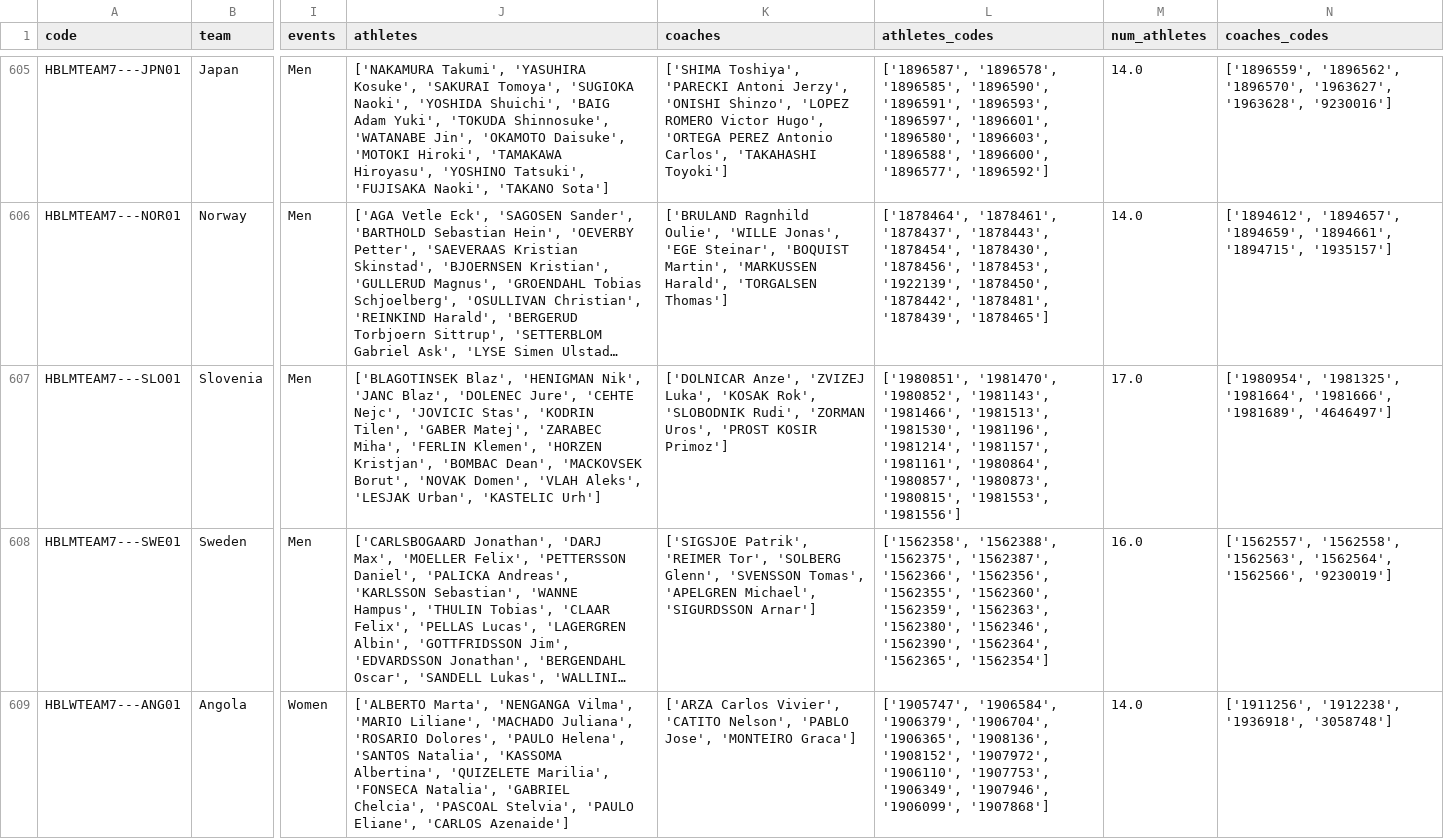
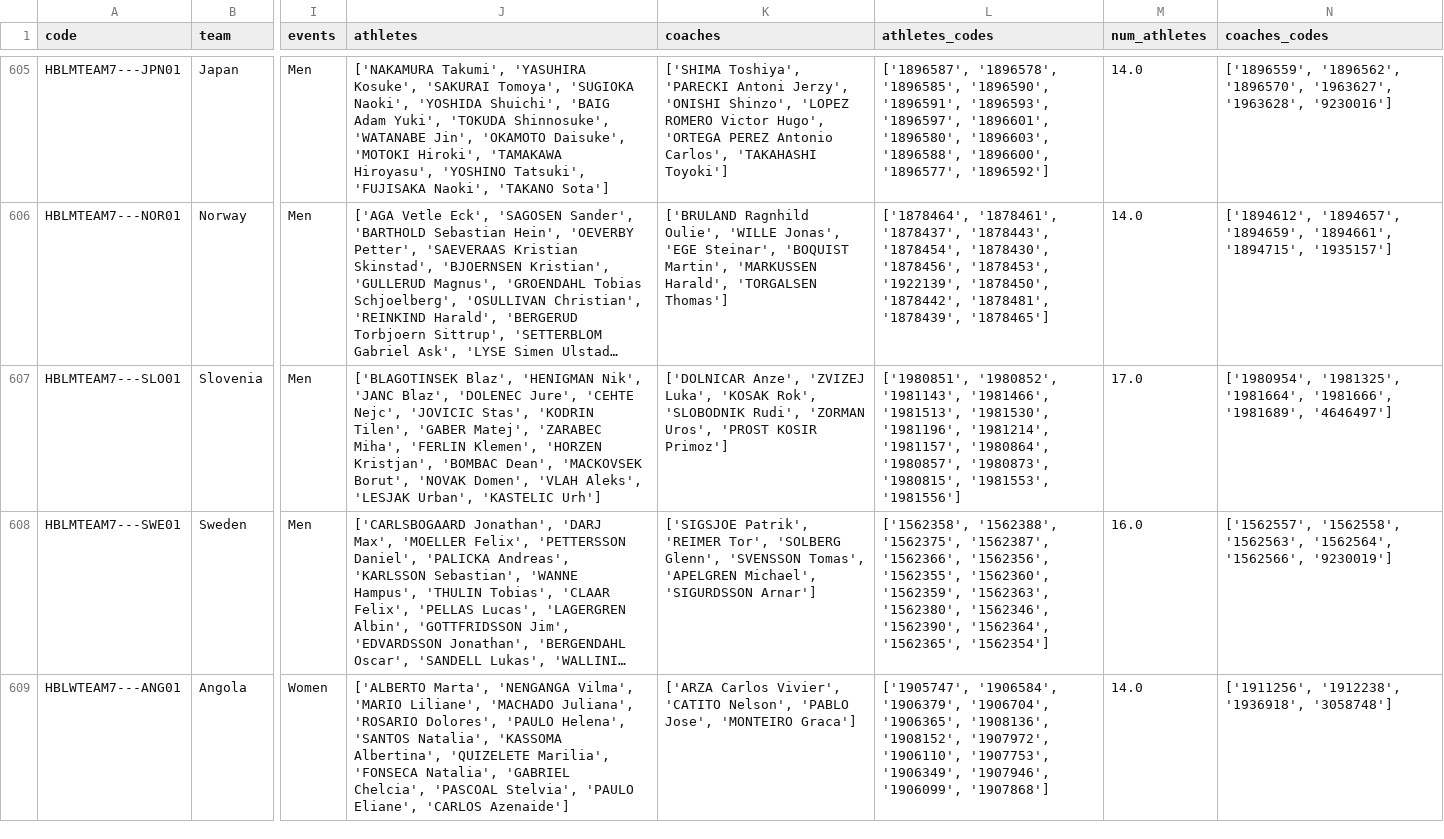
Before and after one commit to julianferreira30/DBS, a CSV file: Hito2/Data/teams.csv, drawn as a sheet; only a part is shown, gaps mark what is left out; long unchanged cells end in …; the diff covers the shown part only; the diff names each change by its address in the sheet, - before the commit and + after, or states it on an @@ line.

```diff
--- a/Hito2/Data/teams.csv
+++ b/Hito2/Data/teams.csv
-L607 (athletes_codes): ['1980851', '1981470', '1980852', '1981143', '1981466', '1981513', '1981530', '1981196', '1981214', '1981157', '1981161', '1980864', '1980857',…
+L607 (athletes_codes): ['1980851', '1980852', '1981143', '1981466', '1981513', '1981530', '1981196', '1981214', '1981157', '1980864', '1980857',…
```
Also changed, not shown: 33 edited cells elsewhere in this file, 4 other files.
